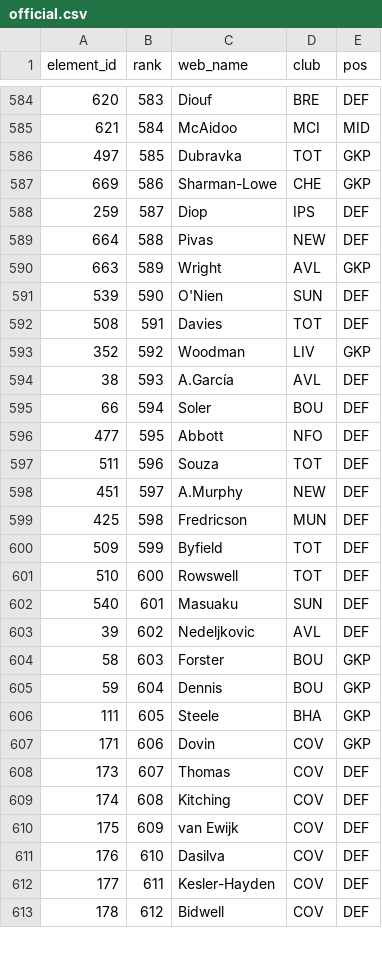
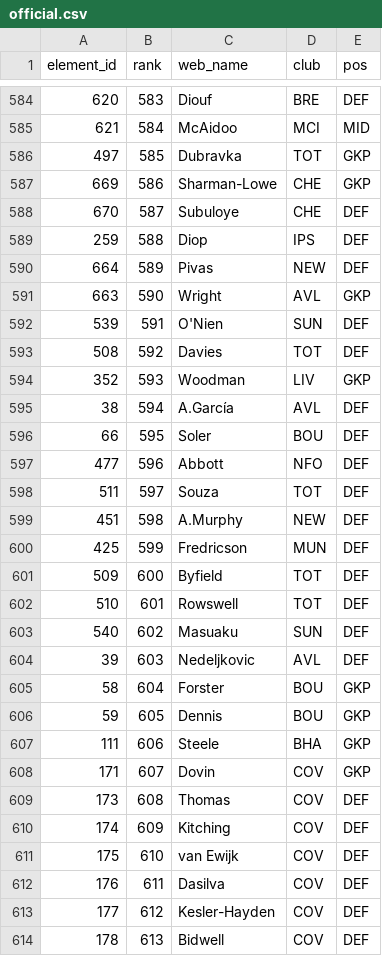
Before and after one commit to runci0923/fpl-draft, a CSV file: sources/official.csv, drawn as a sheet; only a part is shown, gaps mark what is left out; the diff covers the shown part only.

```diff
--- a/sources/official.csv
+++ b/sources/official.csv
@@ -587,27 +587,28 @@ element_id,rank,web_name,club,pos
 669,586,Sharman-Lowe,CHE,GKP
-259,587,Diop,IPS,DEF
-664,588,Pivas,NEW,DEF
-663,589,Wright,AVL,GKP
-539,590,O'Nien,SUN,DEF
-508,591,Davies,TOT,DEF
-352,592,Woodman,LIV,GKP
-38,593,A.García,AVL,DEF
-66,594,Soler,BOU,DEF
-477,595,Abbott,NFO,DEF
-511,596,Souza,TOT,DEF
-451,597,A.Murphy,NEW,DEF
-425,598,Fredricson,MUN,DEF
-509,599,Byfield,TOT,DEF
-510,600,Rowswell,TOT,DEF
-540,601,Masuaku,SUN,DEF
-39,602,Nedeljkovic,AVL,DEF
-58,603,Forster,BOU,GKP
-59,604,Dennis,BOU,GKP
-111,605,Steele,BHA,GKP
-171,606,Dovin,COV,GKP
-173,607,Thomas,COV,DEF
-174,608,Kitching,COV,DEF
-175,609,van Ewijk,COV,DEF
-176,610,Dasilva,COV,DEF
-177,611,Kesler-Hayden,COV,DEF
-178,612,Bidwell,COV,DEF
+670,587,Subuloye,CHE,DEF
+259,588,Diop,IPS,DEF
+664,589,Pivas,NEW,DEF
+663,590,Wright,AVL,GKP
+539,591,O'Nien,SUN,DEF
+508,592,Davies,TOT,DEF
+352,593,Woodman,LIV,GKP
+38,594,A.García,AVL,DEF
+66,595,Soler,BOU,DEF
+477,596,Abbott,NFO,DEF
+511,597,Souza,TOT,DEF
+451,598,A.Murphy,NEW,DEF
+425,599,Fredricson,MUN,DEF
+509,600,Byfield,TOT,DEF
+510,601,Rowswell,TOT,DEF
+540,602,Masuaku,SUN,DEF
+39,603,Nedeljkovic,AVL,DEF
+58,604,Forster,BOU,GKP
+59,605,Dennis,BOU,GKP
+111,606,Steele,BHA,GKP
+171,607,Dovin,COV,GKP
+173,608,Thomas,COV,DEF
+174,609,Kitching,COV,DEF
+175,610,van Ewijk,COV,DEF
+176,611,Dasilva,COV,DEF
+177,612,Kesler-Hayden,COV,DEF
+178,613,Bidwell,COV,DEF
```
Also changed, not shown: 57 edited cells elsewhere in this file, sources/_players.csv, sources/draftfantasy.csv, 9 other files.
